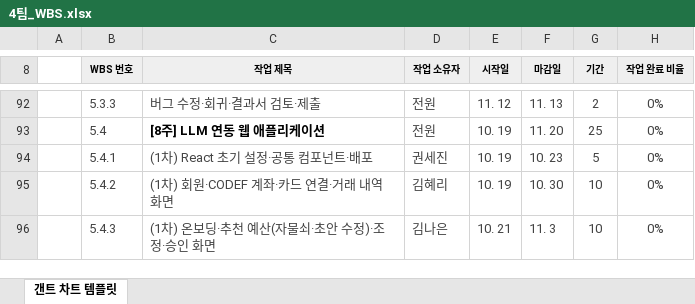
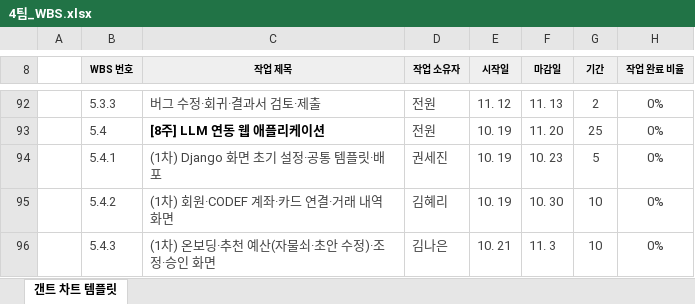
Before and after one commit to 20260528-skn-family-ai-33/SKN33-Final-4Team, an Excel workbook: 산출물/01_기획/4팀_WBS.xlsx, sheet 갠트 차트 템플릿, drawn as a sheet; only a part is shown, gaps mark what is left out; values as stored, in another font and other column widths than the file's, no borders; conditional formats not drawn; the diff names each change by its address in the sheet, - before the commit and + after, or states it on an @@ line.

```diff
--- a/산출물/01_기획/4팀_WBS.xlsx (sheet 갠트 차트 템플릿)
+++ b/산출물/01_기획/4팀_WBS.xlsx (sheet 갠트 차트 템플릿)
-C94 (작업 제목): (1차) React 초기 설정·공통 컴포넌트·배포
+C94 (작업 제목): (1차) Django 화면 초기 설정·공통 템플릿·배포
```
Also changed, not shown: 산출물/01_기획/4팀_요구사항정의서.xlsx, 5 other files.
